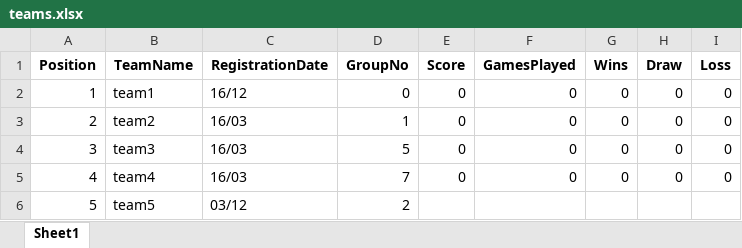
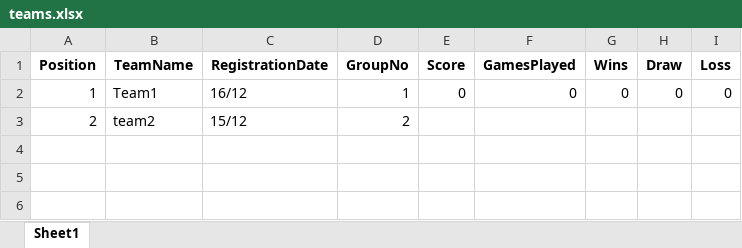
Before and after one commit to NotAnAddictz/Web-App-Project, an Excel workbook: teams.xlsx, sheet Sheet1, drawn as a sheet; values as stored, in another font and other column widths than the file's, no borders; the diff names each change by its address in the sheet, - before the commit and + after, or states it on an @@ line.

Commit message:
Update: Added logging functionalities, Data Verification, Determine Results
Signed-off-by: Kway Yi Shen <kwayyishen@gmail.com>

```diff
--- a/teams.xlsx (sheet Sheet1)
+++ b/teams.xlsx (sheet Sheet1)
-B2 (TeamName): team1
+B2 (TeamName): Team1
-D2 (GroupNo): 0
+D2 (GroupNo): 1
-C3 (RegistrationDate): 16/03
+C3 (RegistrationDate): 15/12
-D3 (GroupNo): 1
+D3 (GroupNo): 2
-E3 (Score): 0
+E3 (Score): (empty)
-F3 (GamesPlayed): 0
+F3 (GamesPlayed): (empty)
-G3 (Wins): 0
+G3 (Wins): (empty)
-H3 (Draw): 0
+H3 (Draw): (empty)
-I3 (Loss): 0
+I3 (Loss): (empty)
-row 4: 3 | team3 | 16/03 | 5 | 0 | 0 | 0 | 0 | 0
-row 5: 4 | team4 | 16/03 | 7 | 0 | 0 | 0 | 0 | 0
-row 6: 5 | team5 | 03/12 | 2
```
Also changed, not shown: scoreList.xlsx, 5 other files.
